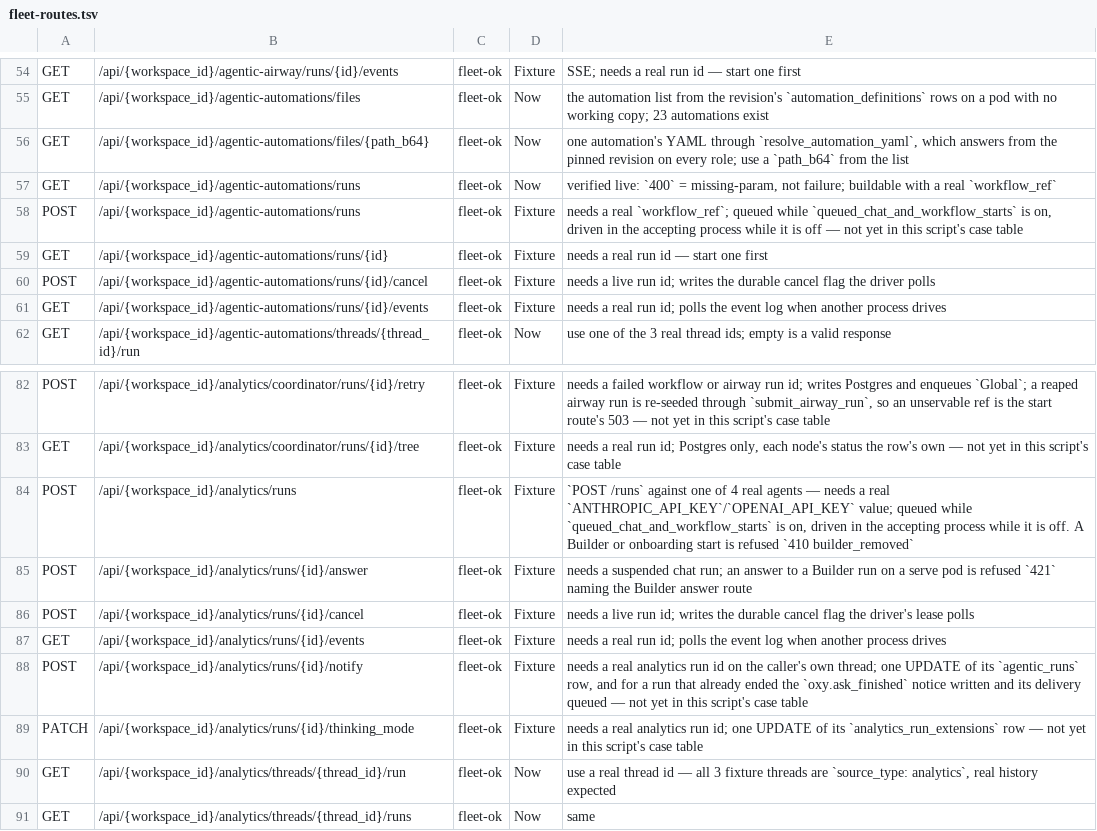
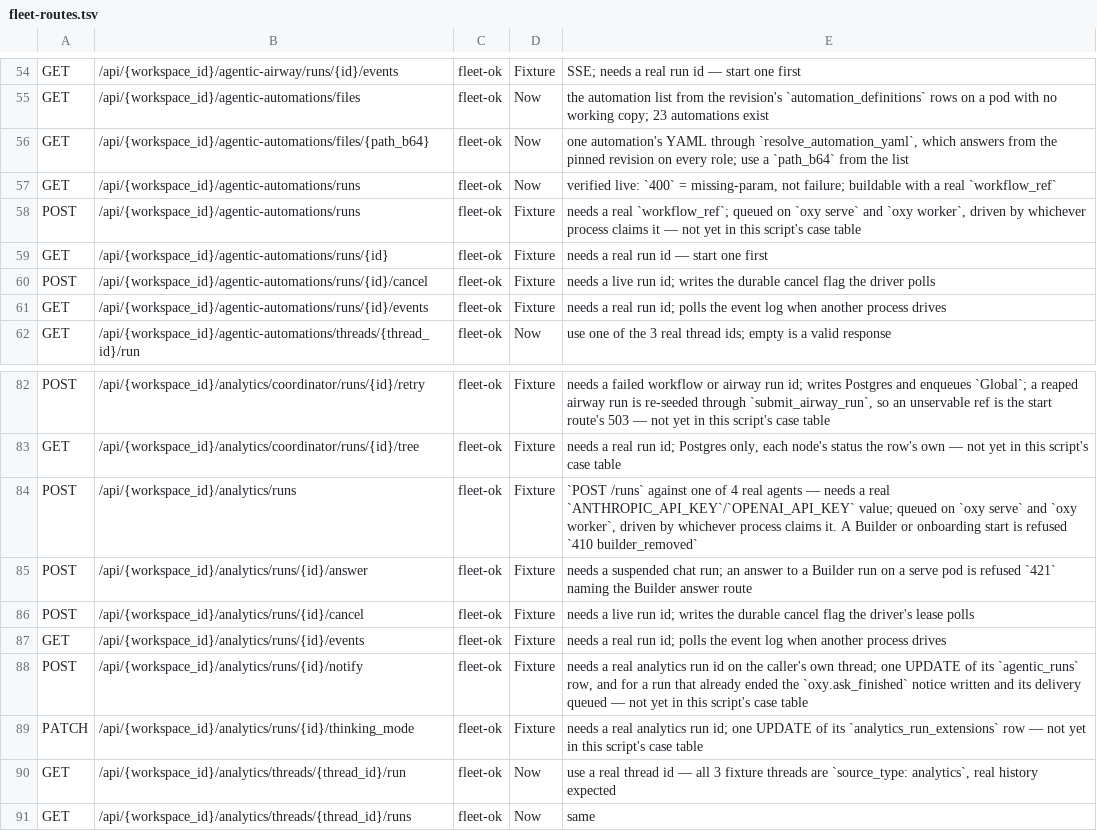
Before and after one commit to oxy-hq/oxygen, a TSV file: scripts/fleet-routes.tsv, drawn as a sheet; only a part is shown, gaps mark what is left out.

```diff
--- a/scripts/fleet-routes.tsv
+++ b/scripts/fleet-routes.tsv
@@ -57,3 +57,3 @@ GET	/api/{workspace_id}/agentic-automations/files/{path_b64}	fleet-ok	Now	one au
 GET	/api/{workspace_id}/agentic-automations/runs	fleet-ok	Now	verified live: `400` = missing-param, not failure; buildable with a real `workflow_ref`
-POST	/api/{workspace_id}/agentic-automations/runs	fleet-ok	Fixture	needs a real `workflow_ref`; queued while `queued_chat_and_workflow_starts` is on, driven in the accepting process while it is off — not yet in this script's case table
+POST	/api/{workspace_id}/agentic-automations/runs	fleet-ok	Fixture	needs a real `workflow_ref`; queued on `oxy serve` and `oxy worker`, driven by whichever process claims it — not yet in this script's case table
 GET	/api/{workspace_id}/agentic-automations/runs/{id}	fleet-ok	Fixture	needs a real run id — start one first
@@ -83,3 +83,3 @@ POST	/api/{workspace_id}/analytics/coordinator/runs/{id}/retry	fleet-ok	Fixture
 GET	/api/{workspace_id}/analytics/coordinator/runs/{id}/tree	fleet-ok	Fixture	needs a real run id; Postgres only, each node's status the row's own — not yet in this script's case table
-POST	/api/{workspace_id}/analytics/runs	fleet-ok	Fixture	`POST /runs` against one of 4 real agents — needs a real `ANTHROPIC_API_KEY`/`OPENAI_API_KEY` value; queued while `queued_chat_and_workflow_starts` is on, driven in the accepting process while it is off. A Builder or onboarding start is refused `410 builder_removed`
+POST	/api/{workspace_id}/analytics/runs	fleet-ok	Fixture	`POST /runs` against one of 4 real agents — needs a real `ANTHROPIC_API_KEY`/`OPENAI_API_KEY` value; queued on `oxy serve` and `oxy worker`, driven by whichever process claims it. A Builder or onboarding start is refused `410 builder_removed`
 POST	/api/{workspace_id}/analytics/runs/{id}/answer	fleet-ok	Fixture	needs a suspended chat run; an answer to a Builder run on a serve pod is refused `421` naming the Builder answer route
```
Also changed, not shown: 9 other files.
